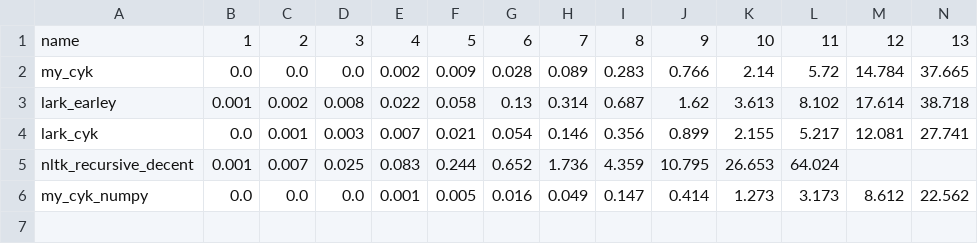
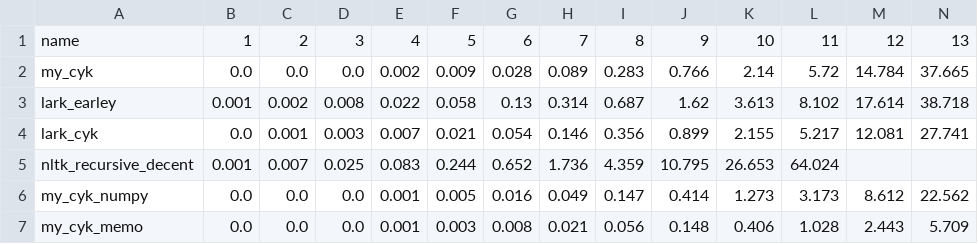
Before and after one commit to EdwardBrodskiy/comparing_CFGs, a CSV file: 10palindrome_results.csv, drawn as a sheet; only a part is shown; rows hold the shown columns only; the diff names each change by its address in the sheet, - before the commit and + after, or states it on an @@ line.

```diff
--- a/10palindrome_results.csv
+++ b/10palindrome_results.csv
+row 7: my_cyk_memo | 0.0 | 0.0 | 0.0 | 0.001 | 0.003 | 0.008 | 0.021 | 0.056 | 0.148 | 0.406 | 1.028 | 2.443 | 5.709
```
Also changed, not shown: 5 other files.
